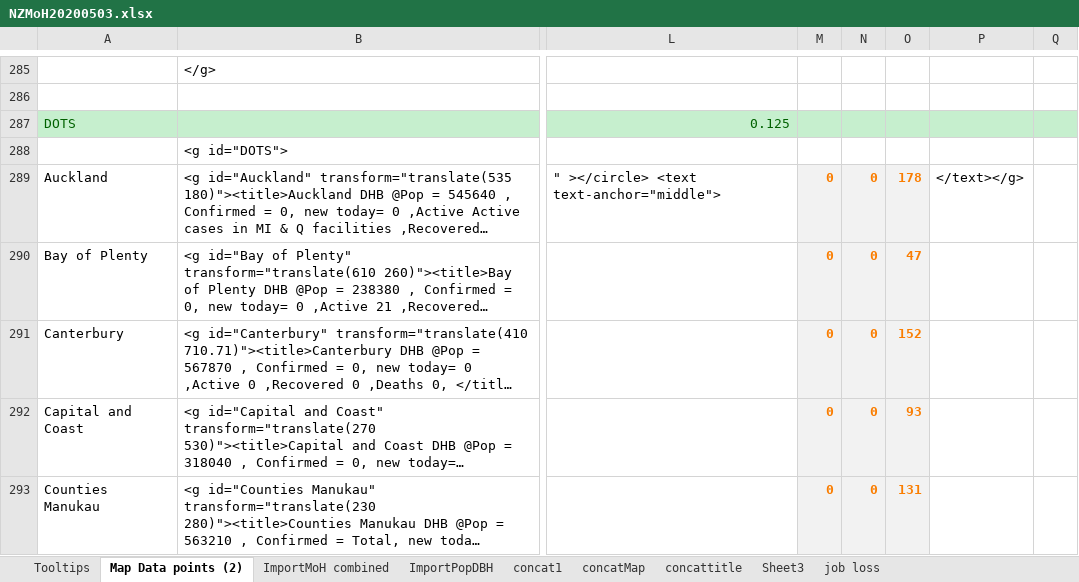
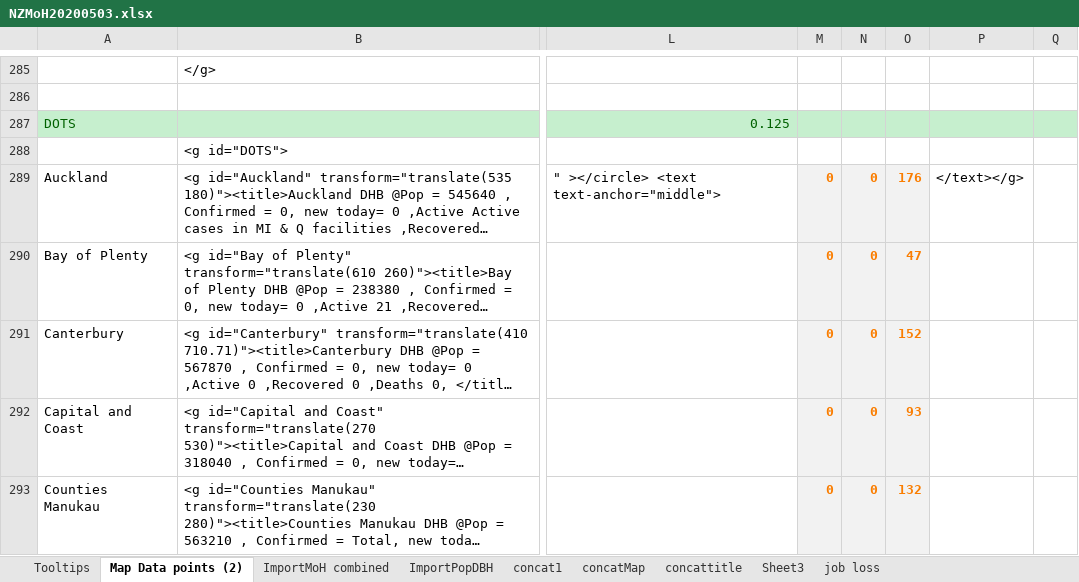
Before and after one commit to drakemax/TestGraphPage, an Excel workbook: NZMoH20200503.xlsx, sheet Map Data points (2), drawn as a sheet; only a part is shown, gaps mark what is left out; long unchanged cells end in …; values as stored, in another font and other column widths than the file's, no borders; the diff covers the shown part only; the diff names each change by its address in the sheet, - before the commit and + after, or states it on an @@ line.

```diff
--- a/NZMoH20200503.xlsx (sheet Map Data points (2))
+++ b/NZMoH20200503.xlsx (sheet Map Data points (2))
-O289: 178
+O289: 176
-O293: 131
+O293: 132
```
Also changed, not shown: 21 edited cells elsewhere in this sheet, sheet ImportMoH combined, sheet Tooltips, 1 other file.
